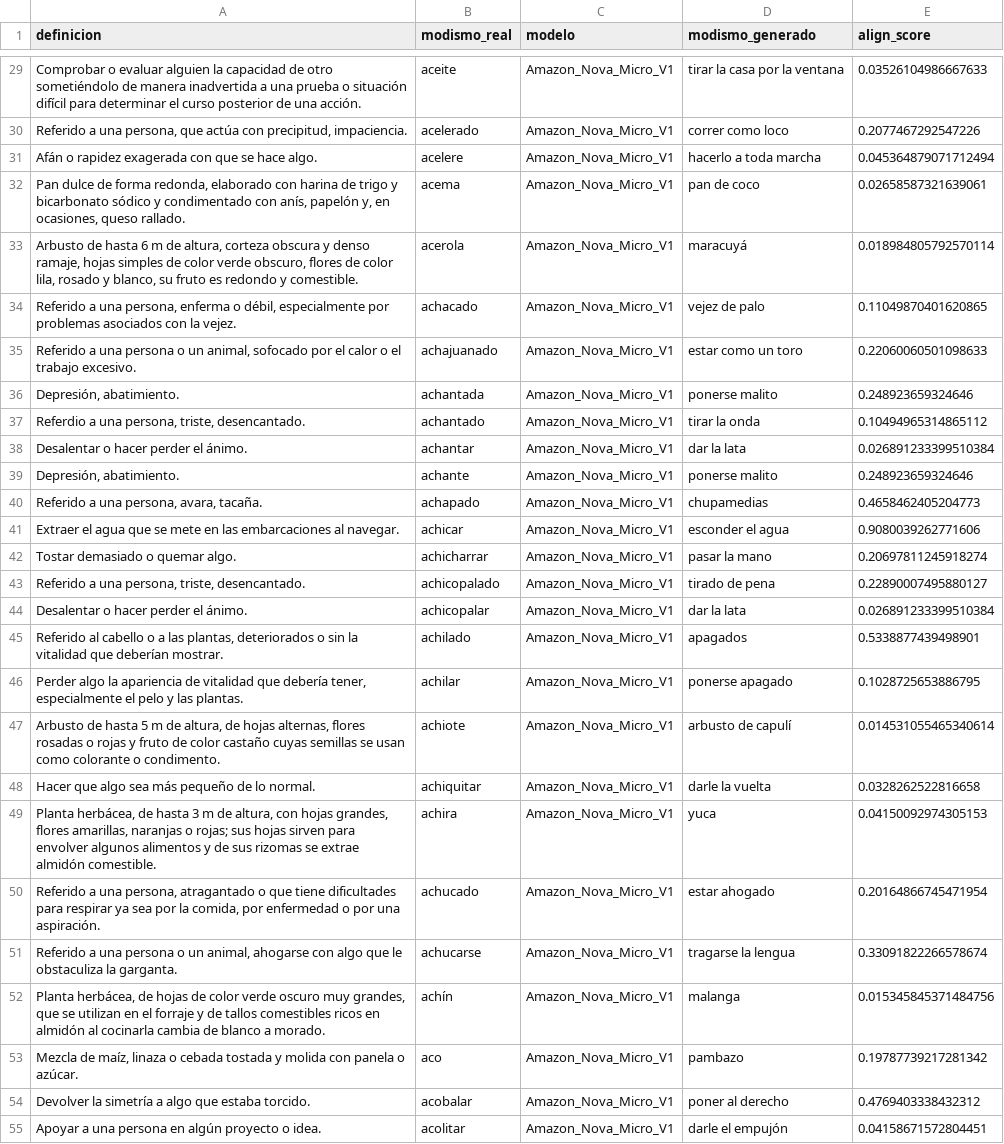
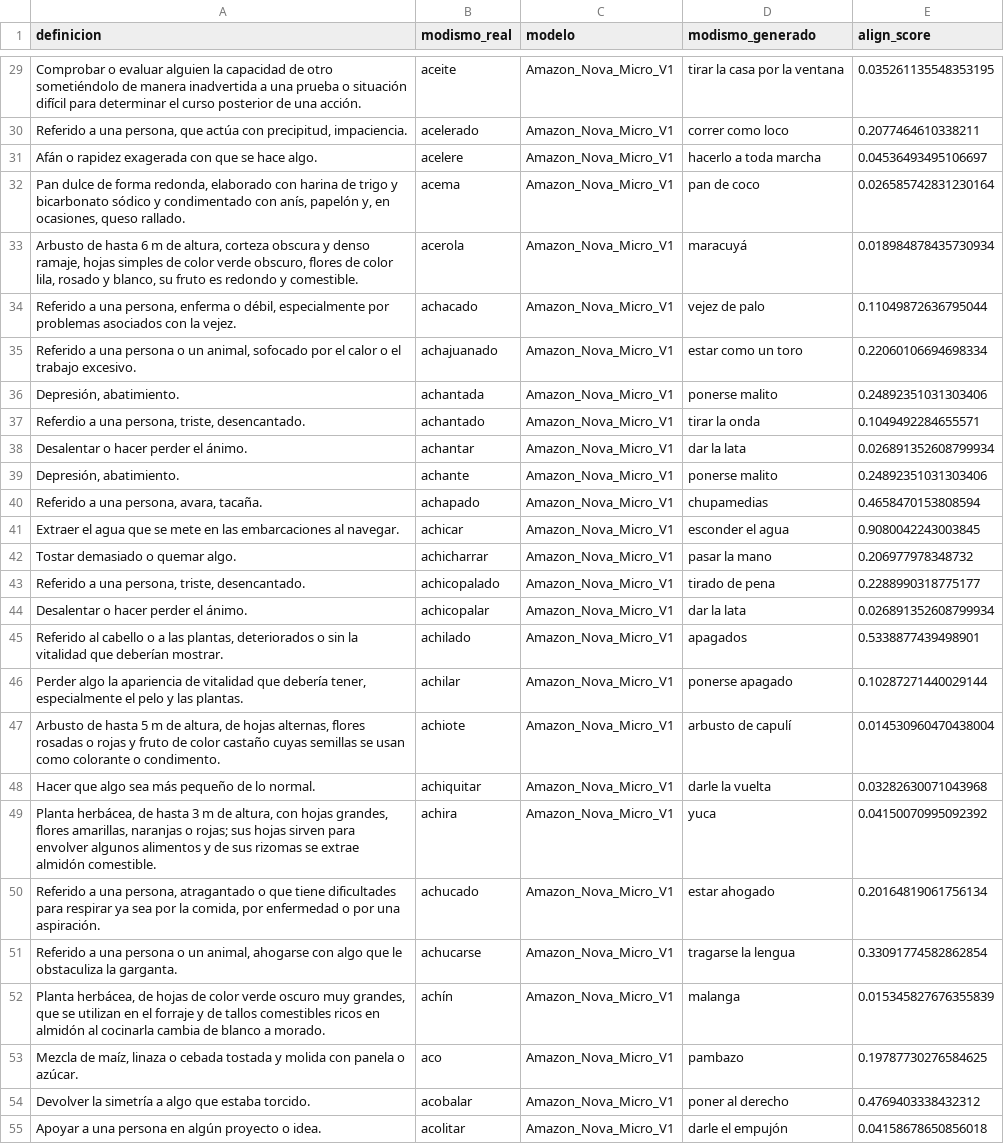
Before and after one commit to NLP-UAndes/Proyecto, a CSV file: Metricas LLM/Metricas_Resultados/prompt_3_alignscore_resultados.csv, drawn as a sheet; only a part is shown, gaps mark what is left out; the diff covers the shown part only; the diff names each change by its address in the sheet, - before the commit and + after, or states it on an @@ line.

```diff
--- a/Metricas LLM/Metricas_Resultados/prompt_3_alignscore_resultados.csv
+++ b/Metricas LLM/Metricas_Resultados/prompt_3_alignscore_resultados.csv
-E29 (align_score): 0.03526104986667633
+E29 (align_score): 0.035261135548353195
-E30 (align_score): 0.2077467292547226
+E30 (align_score): 0.2077464610338211
-E31 (align_score): 0.045364879071712494
+E31 (align_score): 0.04536493495106697
-E32 (align_score): 0.02658587321639061
+E32 (align_score): 0.026585742831230164
-E33 (align_score): 0.018984805792570114
+E33 (align_score): 0.018984878435730934
-E34 (align_score): 0.11049870401620865
+E34 (align_score): 0.11049872636795044
-E35 (align_score): 0.22060060501098633
+E35 (align_score): 0.22060106694698334
-E36 (align_score): 0.248923659324646
+E36 (align_score): 0.24892351031303406
-E37 (align_score): 0.10494965314865112
+E37 (align_score): 0.1049492284655571
-E38 (align_score): 0.026891233399510384
+E38 (align_score): 0.026891352608799934
-E39 (align_score): 0.248923659324646
+E39 (align_score): 0.24892351031303406
-E40 (align_score): 0.4658462405204773
+E40 (align_score): 0.4658470153808594
-E41 (align_score): 0.9080039262771606
+E41 (align_score): 0.9080042243003845
-E42 (align_score): 0.20697811245918274
+E42 (align_score): 0.206977978348732
-E43 (align_score): 0.22890007495880127
+E43 (align_score): 0.2288990318775177
-E44 (align_score): 0.026891233399510384
+E44 (align_score): 0.026891352608799934
-E46 (align_score): 0.1028725653886795
+E46 (align_score): 0.10287271440029144
-E47 (align_score): 0.014531055465340614
+E47 (align_score): 0.014530960470438004
-E48 (align_score): 0.0328262522816658
+E48 (align_score): 0.03282630071043968
-E49 (align_score): 0.04150092974305153
+E49 (align_score): 0.04150070995092392
-E50 (align_score): 0.20164866745471954
+E50 (align_score): 0.20164819061756134
-E51 (align_score): 0.33091822266578674
+E51 (align_score): 0.33091774582862854
-E52 (align_score): 0.015345845371484756
+E52 (align_score): 0.015345827676355839
-E53 (align_score): 0.19787739217281342
+E53 (align_score): 0.19787730276584625
-E55 (align_score): 0.04158671572804451
+E55 (align_score): 0.04158678650856018
```
Also changed, not shown: 167 edited cells elsewhere in this file, Metricas LLM/Data_for_Metrics/prompt_4_ejemplos_sustitucion.csv, Metricas LLM/Metricas_Resultados/prompt_1_bertscore_resultados.csv, 10 other files.
